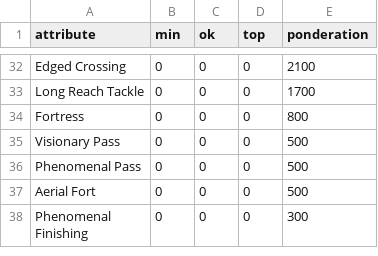
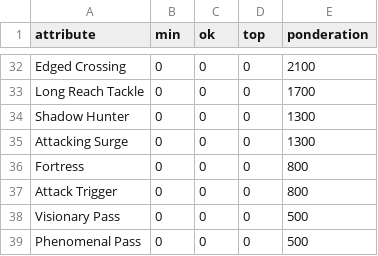
Before and after one commit to cmaffrand/ef_true_media, a CSV file: profiles/05_lat_off.csv, drawn as a sheet; only a part is shown, gaps mark what is left out; the shorter side is filled out with more unchanged rows; the diff names each change by its address in the sheet, - before the commit and + after, or states it on an @@ line.

```diff
--- a/profiles/05_lat_off.csv
+++ b/profiles/05_lat_off.csv
+row 34: Shadow Hunter | 0 | 0 | 0 | 1300
+row 35: Attacking Surge | 0 | 0 | 0 | 1300
+row 37: Attack Trigger | 0 | 0 | 0 | 800
```
Also changed, not shown: profiles/09_mcd_box2box.csv, profiles/10_mc_destroyer.csv, 40 other files.
